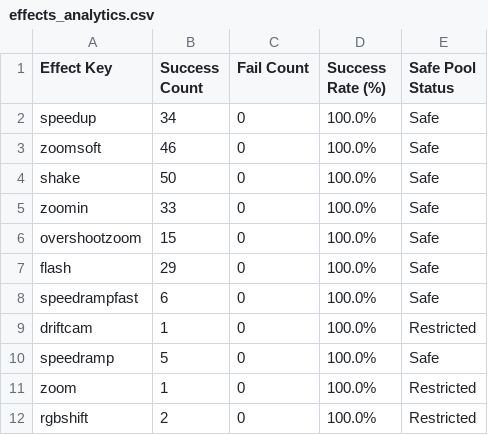
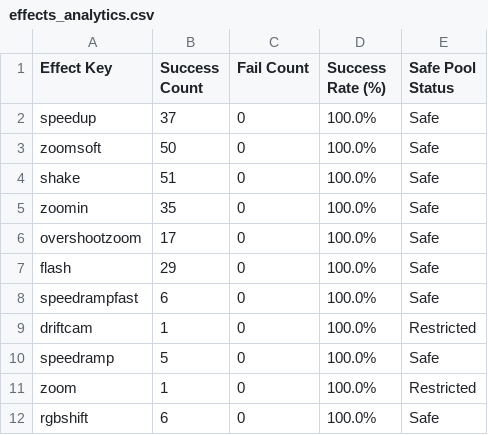
Before and after one commit to ltckha/Long2Short, a CSV file: renderer/output/sheets_backup/effects_analytics.csv, drawn as a sheet.

```diff
--- a/renderer/output/sheets_backup/effects_analytics.csv
+++ b/renderer/output/sheets_backup/effects_analytics.csv
@@ -1,7 +1,7 @@
 Effect Key,Success Count,Fail Count,Success Rate (%),Safe Pool Status
-"speedup","34","0","100.0%","Safe"
-"zoomsoft","46","0","100.0%","Safe"
-"shake","50","0","100.0%","Safe"
-"zoomin","33","0","100.0%","Safe"
-"overshootzoom","15","0","100.0%","Safe"
+"speedup","37","0","100.0%","Safe"
+"zoomsoft","50","0","100.0%","Safe"
+"shake","51","0","100.0%","Safe"
+"zoomin","35","0","100.0%","Safe"
+"overshootzoom","17","0","100.0%","Safe"
 "flash","29","0","100.0%","Safe"
@@ -11,2 +11,2 @@ Effect Key,Success Count,Fail Count,Success Rate (%),Safe Pool Status
 "zoom","1","0","100.0%","Restricted"
-"rgbshift","2","0","100.0%","Restricted"
+"rgbshift","6","0","100.0%","Safe"
```
Also changed, not shown: renderer/output/sheets_backup/projects_tracker.csv, 6 other files.
